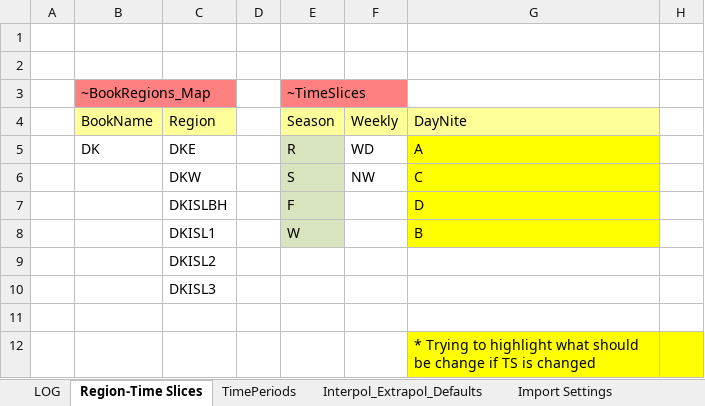
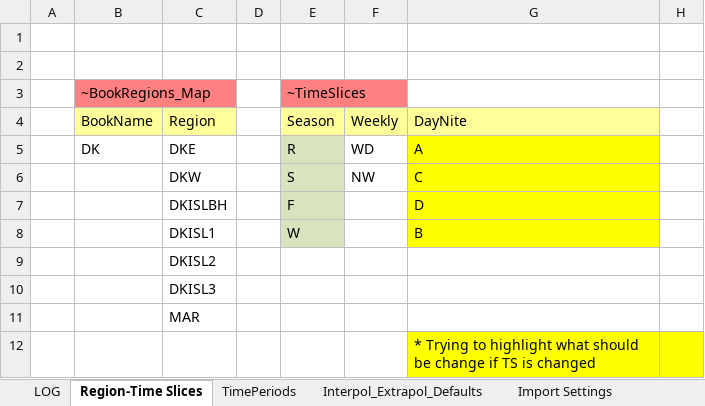
Before and after one commit to MikkelBosack/EnergyIsland, an Excel workbook: SysSettings.xlsx, sheet Region-Time Slices, drawn as a sheet; only a part is shown; values as stored, in another font and other column widths than the file's, no borders; the diff names each change by its address in the sheet, - before the commit and + after, or states it on an @@ line.

Commit message:
Added the new region MAR

```diff
--- a/SysSettings.xlsx (sheet Region-Time Slices)
+++ b/SysSettings.xlsx (sheet Region-Time Slices)
-C11 (Region): (empty)
+C11 (Region): MAR
```
Also changed, not shown: sheet Constants, sheet LOG, formulas that keep their value.
